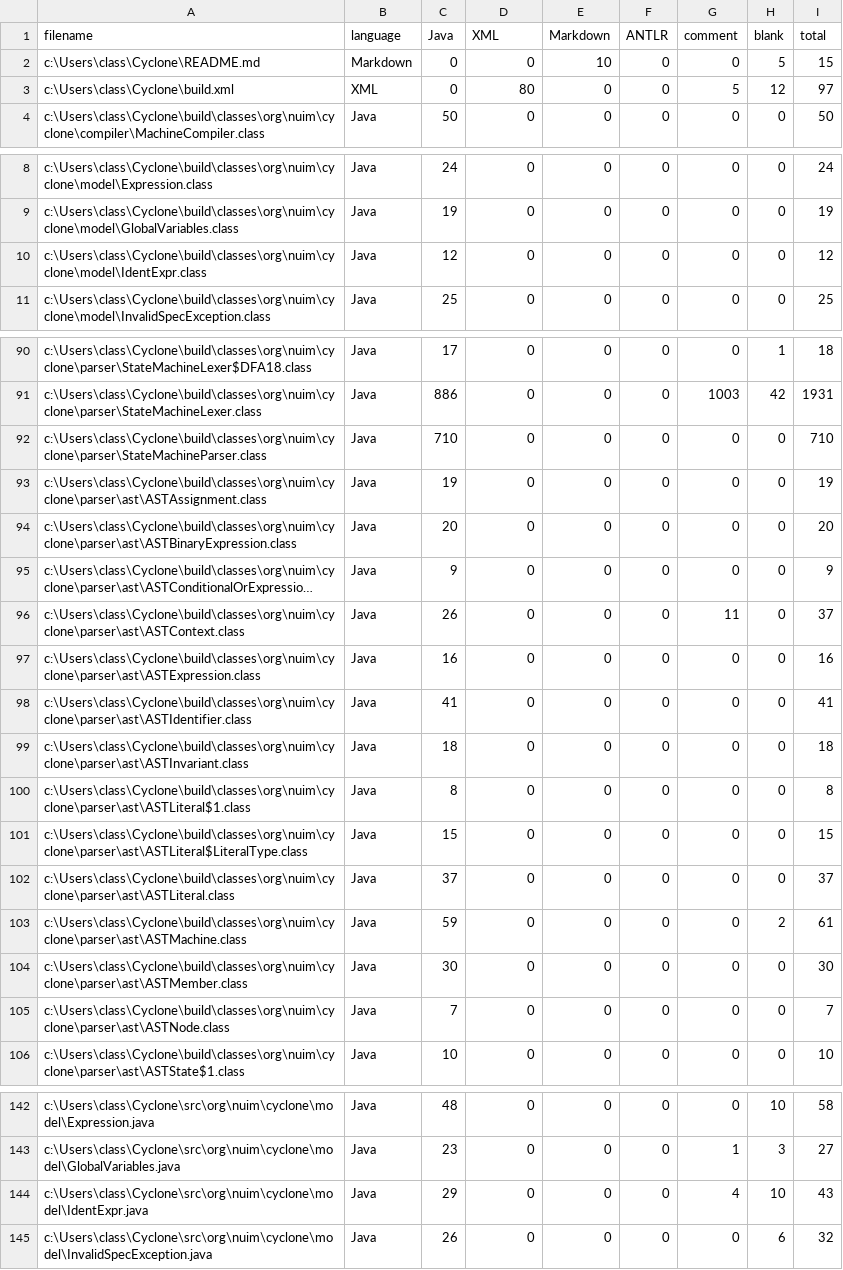
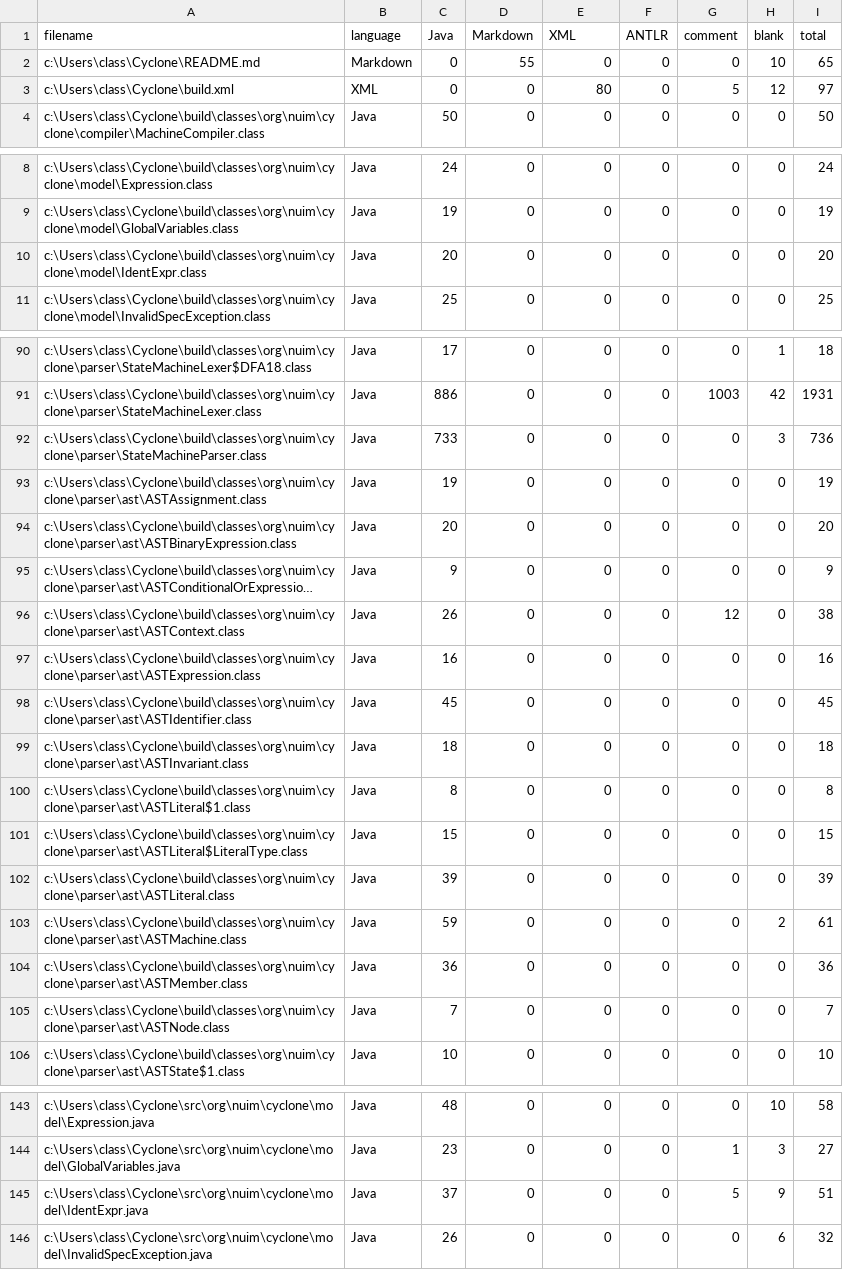
Before and after one commit to classicwuhao/Cyclone, a CSV file: .VSCodeCounter/results.csv, drawn as a sheet; only a part is shown, gaps mark what is left out; long unchanged cells end in …; addresses are those after the commit; the diff covers the shown part only; the diff names each change by its address in the sheet, - before the commit and + after, or states it on an @@ line.

```diff
--- a/.VSCodeCounter/results.csv
+++ b/.VSCodeCounter/results.csv
-D1: XML
+D1: Markdown
-E1: Markdown
+E1: XML
-D2 (Markdown): 0
+D2 (Markdown): 55
-E2 (XML): 10
+E2 (XML): 0
-H2 (blank): 5
+H2 (blank): 10
-I2 (total): 15
+I2 (total): 65
-D3 (Markdown): 80
+D3 (Markdown): 0
-E3 (XML): 0
+E3 (XML): 80
-C10 (Java): 12
+C10 (Java): 20
-I10 (total): 12
+I10 (total): 20
-C92 (Java): 710
+C92 (Java): 733
-H92 (blank): 0
+H92 (blank): 3
-I92 (total): 710
+I92 (total): 736
-G96 (comment): 11
+G96 (comment): 12
-I96 (total): 37
+I96 (total): 38
-C98 (Java): 41
+C98 (Java): 45
-I98 (total): 41
+I98 (total): 45
-C102 (Java): 37
+C102 (Java): 39
-I102 (total): 37
+I102 (total): 39
-C104 (Java): 30
+C104 (Java): 36
-I104 (total): 30
+I104 (total): 36
-C145 (Java): 29
+C145 (Java): 37
-G145 (comment): 4
+G145 (comment): 5
-H145 (blank): 10
+H145 (blank): 9
-I145 (total): 43
+I145 (total): 51
```
Also changed, not shown: 1 added row and 36 edited cells elsewhere in this file, 4 other files.
